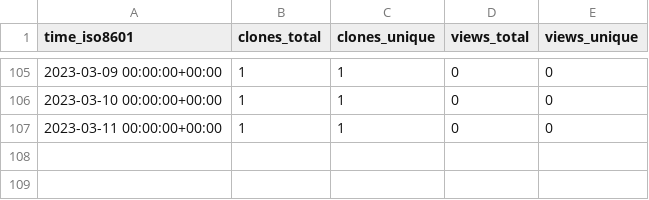
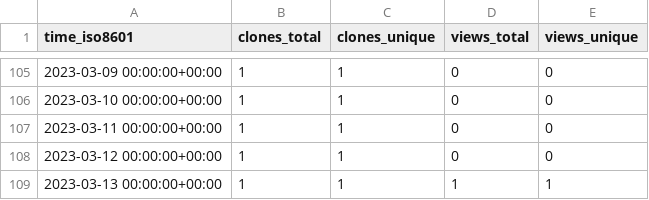
Before and after one commit to plantepidemics/plantepidemics.github.io, a CSV file: plantepidemics/plantepidemics.github.io/ghrs-data/views_clones_aggregate.csv, drawn as a sheet; only a part is shown, gaps mark what is left out.

```diff
--- a/plantepidemics/plantepidemics.github.io/ghrs-data/views_clones_aggregate.csv
+++ b/plantepidemics/plantepidemics.github.io/ghrs-data/views_clones_aggregate.csv
@@ -107 +107,3 @@ time_iso8601,clones_total,clones_unique,views_total,views_unique
 2023-03-11 00:00:00+00:00,1,1,0,0
+2023-03-12 00:00:00+00:00,1,1,0,0
+2023-03-13 00:00:00+00:00,1,1,1,1
```
Also changed, not shown: 1 other file.
